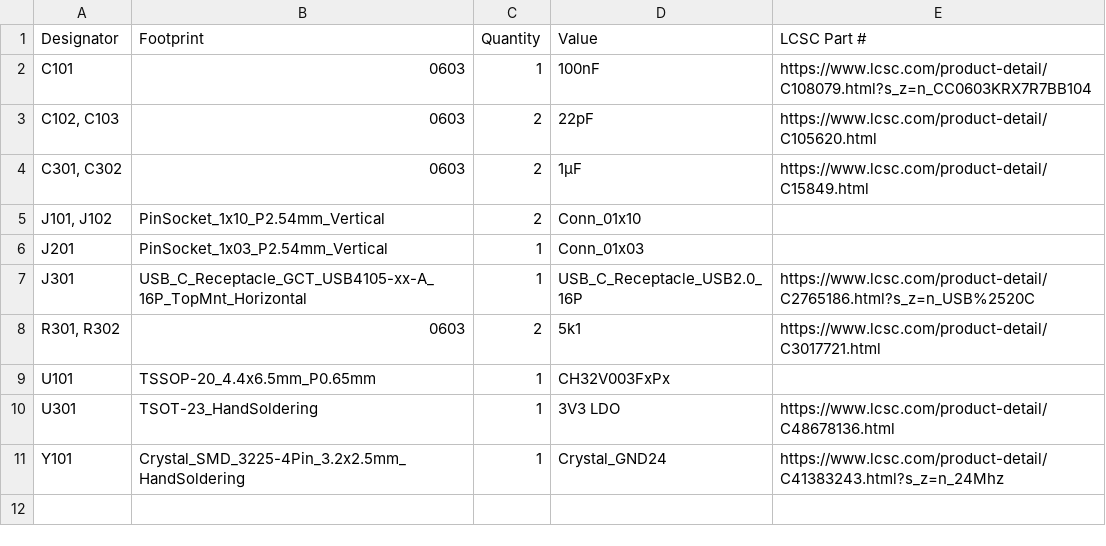
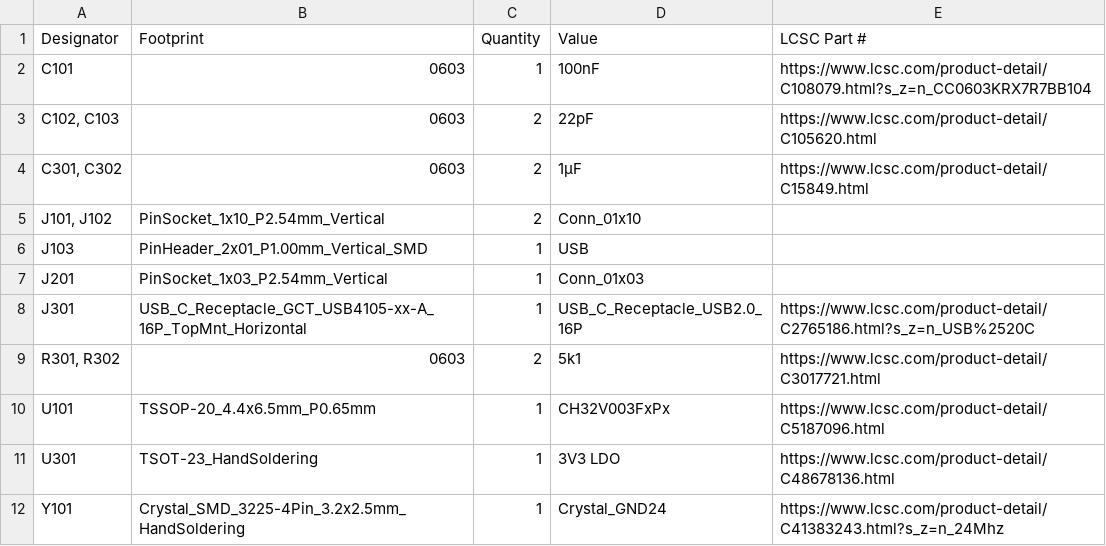
Before and after one commit to VollstaendigerName/CHeepCore-HandSolder, a CSV file: production/bom.csv, drawn as a sheet.

```diff
--- a/production/bom.csv
+++ b/production/bom.csv
@@ -5,2 +5,3 @@ C101,0603,1,100nF,https://www.lcsc.com/product-detail/C108079.html?s_z=n_CC0603K
 "J101, J102",PinSocket_1x10_P2.54mm_Vertical,2,Conn_01x10,
+J103,PinHeader_2x01_P1.00mm_Vertical_SMD,1,USB,
 J201,PinSocket_1x03_P2.54mm_Vertical,1,Conn_01x03,
@@ -8,3 +9,3 @@ J301,USB_C_Receptacle_GCT_USB4105-xx-A_16P_TopMnt_Horizontal,1,USB_C_Receptacle_
 "R301, R302",0603,2,5k1,https://www.lcsc.com/product-detail/C3017721.html
-U101,TSSOP-20_4.4x6.5mm_P0.65mm,1,CH32V003FxPx,
+U101,TSSOP-20_4.4x6.5mm_P0.65mm,1,CH32V003FxPx,https://www.lcsc.com/product-detail/C5187096.html
 U301,TSOT-23_HandSoldering,1,3V3 LDO,https://www.lcsc.com/product-detail/C48678136.html
```
Also changed, not shown: production/positions.csv, 4 other files.
